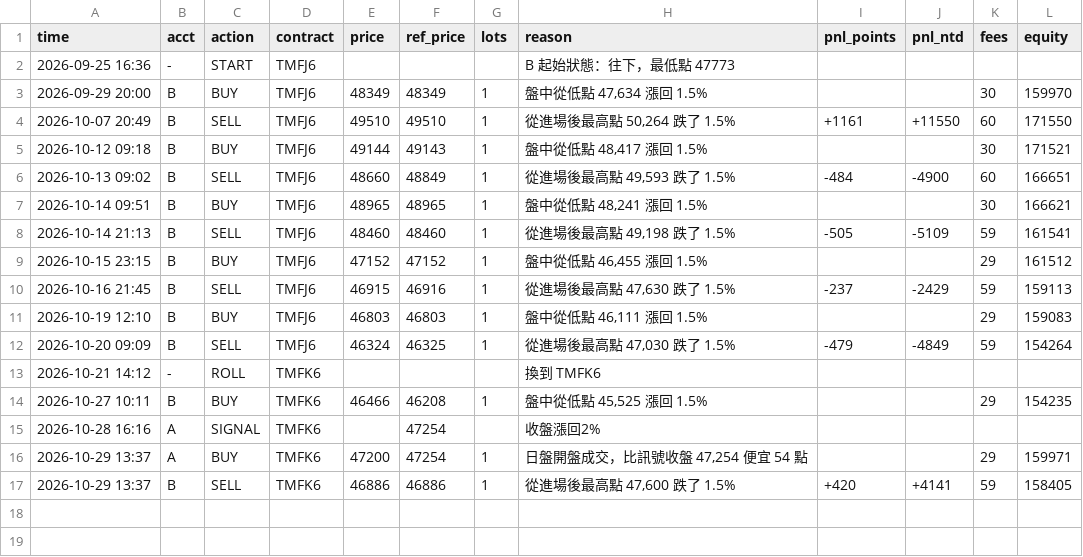
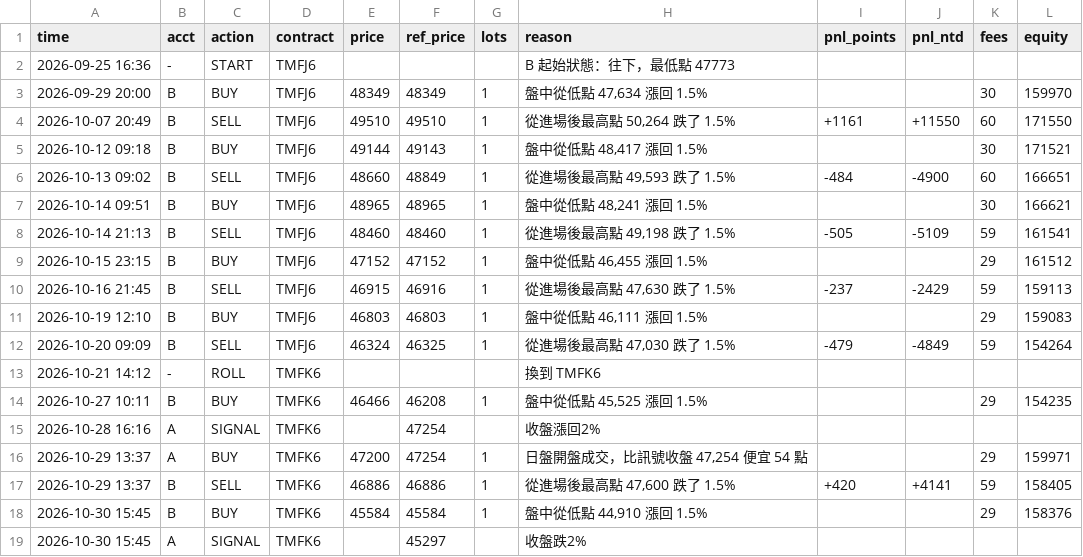
Before and after one commit to kk0507/TMF-night-report, a CSV file: rev_trades.csv, drawn as a sheet.

```diff
--- a/rev_trades.csv
+++ b/rev_trades.csv
@@ -17 +17,3 @@
 2026-10-29 13:37,B,SELL,TMFK6,46886,46886,1,"從進場後最高點 47,600 跌了 1.5%",+420,+4141,59,158405
+2026-10-30 15:45,B,BUY,TMFK6,45584,45584,1,"盤中從低點 44,910 漲回 1.5%",,,29,158376
+2026-10-30 15:45,A,SIGNAL,TMFK6,,45297,,收盤跌2%,,,,
```
Also changed, not shown: 2 other files.
